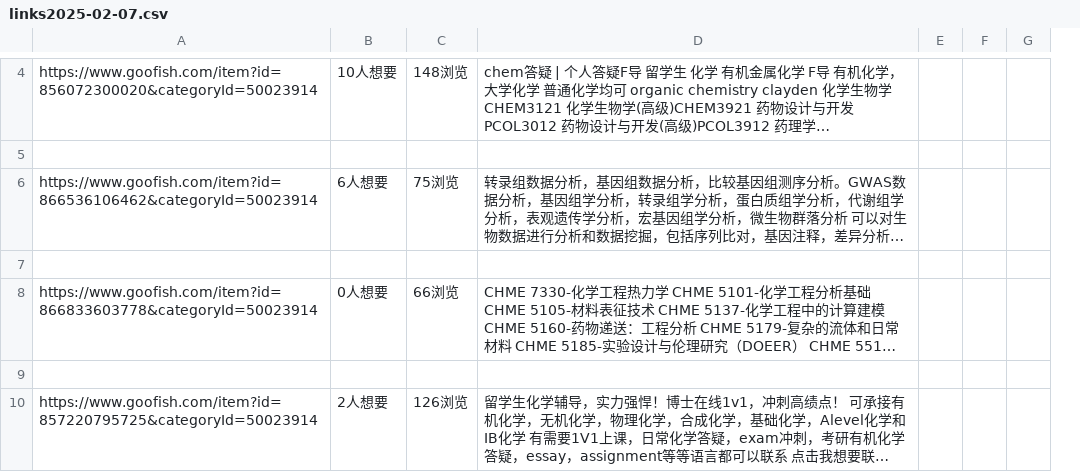
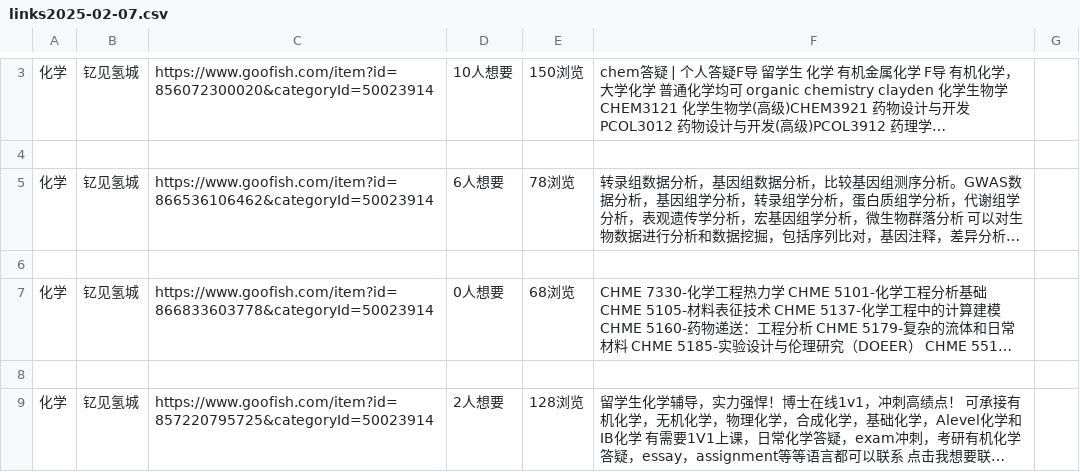
Before and after one commit to old-eight800/craw-test, a CSV file: links2025-02-07.csv, drawn as a sheet; only a part is shown, gaps mark what is left out; long unchanged cells end in …; removed rows and columns are numbered as before the commit, all else as after; the diff covers the shown part only; the diff names each change by its address in the sheet, - before the commit and + after, or states it on an @@ line.

Commit message:
Add files via upload

```diff
--- a/links2025-02-07.csv
+++ b/links2025-02-07.csv
+column A, rows 3-9: 化学 |  | 化学 |  | 化学 |  | 化学
+column B, rows 3-9: 钇见氢城 |  | 钇见氢城 |  | 钇见氢城 |  | 钇见氢城
-column C, rows 4-10: 148浏览 |  | 75浏览 |  | 66浏览 |  | 126浏览
+column E, rows 3-9: 150浏览 |  | 78浏览 |  | 68浏览 |  | 128浏览
-column E, empty
-column F, empty
```
Also changed, not shown: 2 removed rows and 10 edited cells elsewhere in this file.
